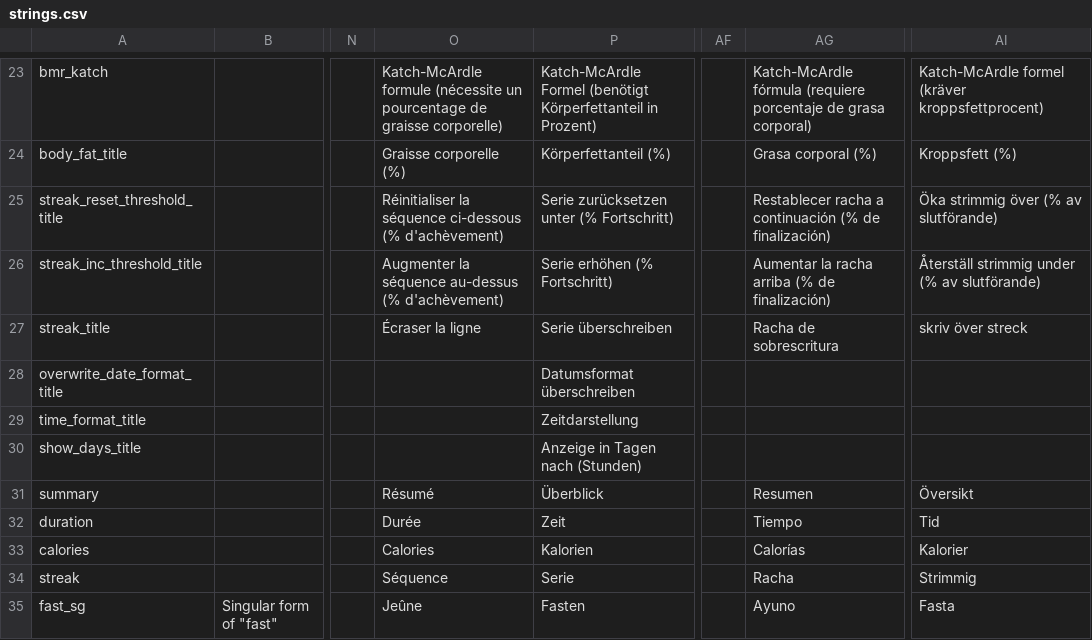
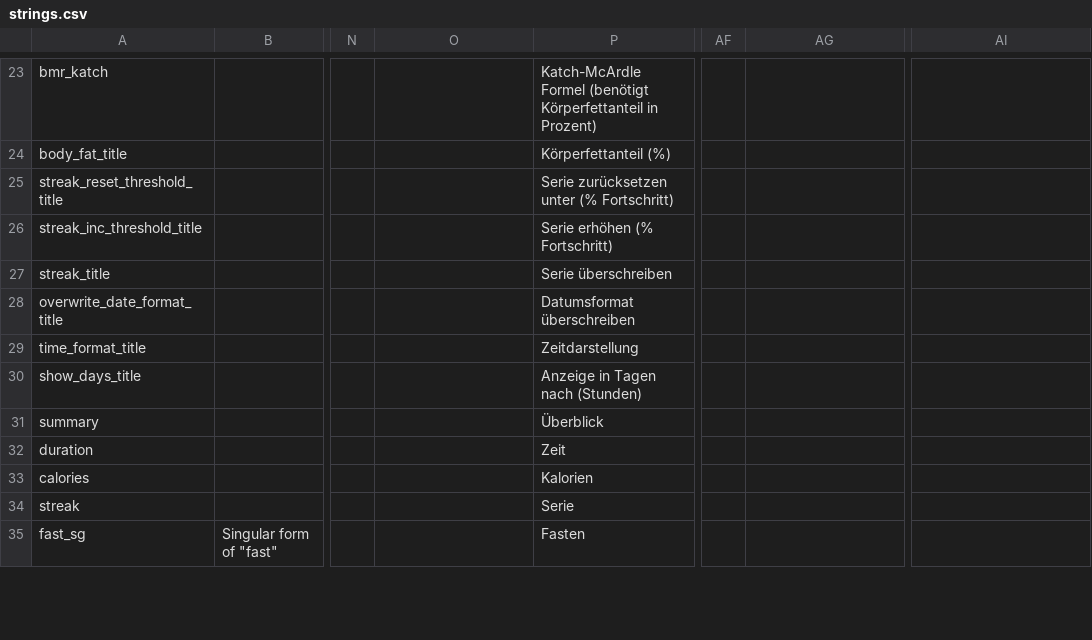
Before and after one commit to pyrob2142/FastingWidget, a CSV file: strings.csv, drawn as a sheet; only a part is shown, gaps mark what is left out; the diff covers the shown part only; the diff names each change by its address in the sheet, - before the commit and + after, or states it on an @@ line.

```diff
--- a/strings.csv
+++ b/strings.csv
-O23: Katch-McArdle formule (nécessite un pourcentage de graisse corporelle)
+O23: (empty)
-AG23: Katch-McArdle fórmula (requiere porcentaje de grasa corporal)
+AG23: (empty)
-AI23: Katch-McArdle formel (kräver kroppsfettprocent)
+AI23: (empty)
-O24: Graisse corporelle (%)
+O24: (empty)
-AG24: Grasa corporal (%)
+AG24: (empty)
-AI24: Kroppsfett (%)
+AI24: (empty)
-O25: Réinitialiser la séquence ci-dessous (% d'achèvement)
+O25: (empty)
-AG25: Restablecer racha a continuación (% de finalización)
+AG25: (empty)
-AI25: Öka strimmig över (% av slutförande)
+AI25: (empty)
-O26: Augmenter la séquence au-dessus (% d'achèvement)
+O26: (empty)
-AG26: Aumentar la racha arriba (% de finalización)
+AG26: (empty)
-AI26: Återställ strimmig under (% av slutförande)
+AI26: (empty)
-O27: Écraser la ligne
+O27: (empty)
-AG27: Racha de sobrescritura
+AG27: (empty)
-AI27: skriv över streck
+AI27: (empty)
-O31: Résumé
+O31: (empty)
-AG31: Resumen
+AG31: (empty)
-AI31: Översikt
+AI31: (empty)
-O32: Durée
+O32: (empty)
-AG32: Tiempo
+AG32: (empty)
-AI32: Tid
+AI32: (empty)
-O33: Calories
+O33: (empty)
-AG33: Calorías
+AG33: (empty)
-AI33: Kalorier
+AI33: (empty)
-O34: Séquence
+O34: (empty)
-AG34: Racha
+AG34: (empty)
-AI34: Strimmig
+AI34: (empty)
-O35: Jeûne
+O35: (empty)
-AG35: Ayuno
+AG35: (empty)
-AI35: Fasta
+AI35: (empty)
```
Also changed, not shown: 2 added rows and 138 edited cells elsewhere in this file, 11 other files.
